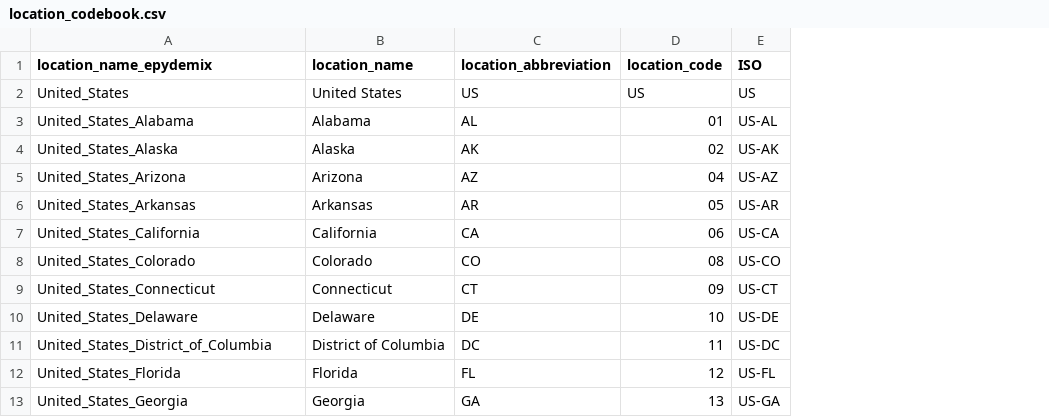
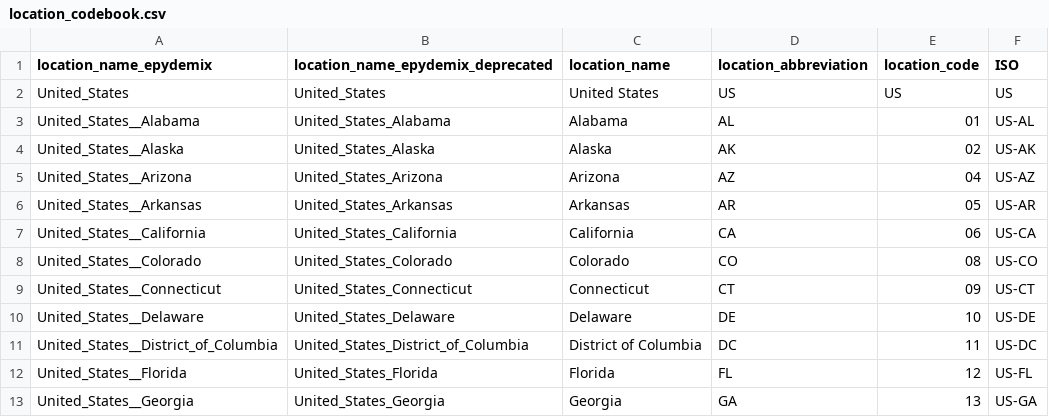
Before and after one commit to mobs-lab/epymodelingsuite, a CSV file: epymodelingsuite/data/location_codebook.csv, drawn as a sheet; only a part is shown; addresses are those after the commit; the diff names each change by its address in the sheet, - before the commit and + after, or states it on an @@ line.

Commit message:
Bump epydemix to v1.2.0 and pin epydemix-data to the matching tag

```diff
--- a/epymodelingsuite/data/location_codebook.csv
+++ b/epymodelingsuite/data/location_codebook.csv
+column A (location_name_epydemix), rows 2-13: United_States | United_States__Alabama | United_States__Alaska | United_States__Arizona | United_States__Arkansas | United_States__California | United_States__Colorado | United_States__Connecticut | United_States__Delaware | United_States__District_of_Columbia | United_States__Florida | United_States__Georgia
-B1: location_name_epydemix
+B1: location_name_epydemix_deprecated
```
Also changed, not shown: epymodelingsuite/data/population_codebook.csv, 16 other files.
